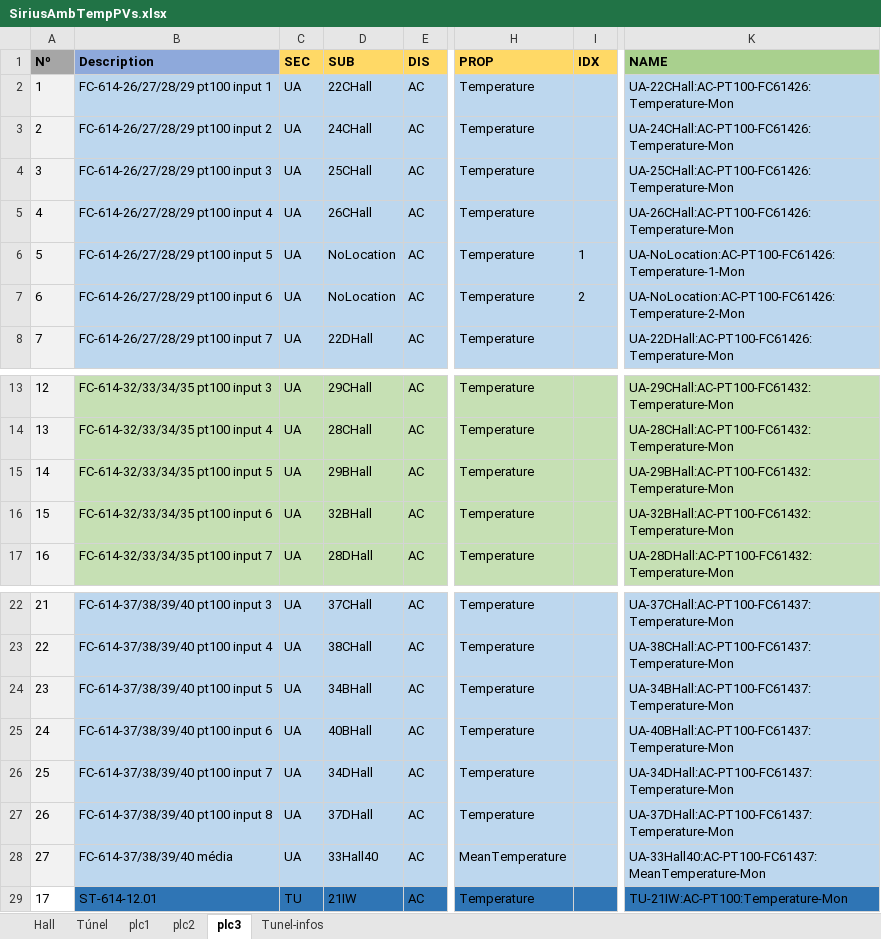
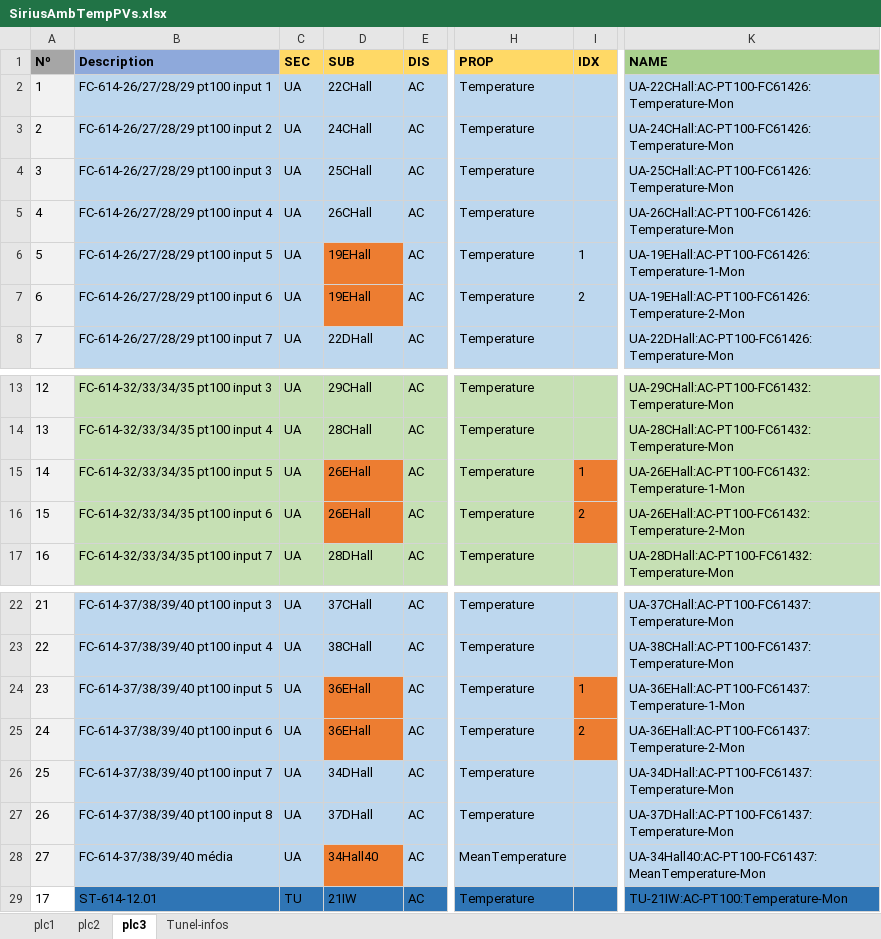
Before and after one commit to lnls-sirius/etherip-ioc, an Excel workbook: etc/SiriusAmbTempPVs.xlsx, sheet plc3, drawn as a sheet; only a part is shown, gaps mark what is left out; values as stored, in another font and other column widths than the file's, no borders; the diff names each change by its address in the sheet, - before the commit and + after, or states it on an @@ line.

Commit message:
update pvs names

```diff
--- a/etc/SiriusAmbTempPVs.xlsx (sheet plc3)
+++ b/etc/SiriusAmbTempPVs.xlsx (sheet plc3)
-sheet tab: Hall
-sheet tab: Túnel
-D6:D7 (SUB): NoLocation
+D6:D7 (SUB): 19EHall
-D6:D7 fill: #BDD7EE
+D6:D7 fill: #ED7D31
-K6 (NAME): UA-NoLocation:AC-PT100-FC61426:Temperature-1-Mon
+K6 (NAME): UA-19EHall:AC-PT100-FC61426:Temperature-1-Mon
-K7 (NAME): UA-NoLocation:AC-PT100-FC61426:Temperature-2-Mon
+K7 (NAME): UA-19EHall:AC-PT100-FC61426:Temperature-2-Mon
-D15 (SUB): 29BHall
+D15 (SUB): 26EHall
-D15:D16 fill: #C6E0B4
+D15:D16 fill: #ED7D31
-I15 (IDX): (empty)
+I15 (IDX): 1
-I15:I16 fill: #C6E0B4
+I15:I16 fill: #ED7D31
-K15 (NAME): UA-29BHall:AC-PT100-FC61432:Temperature-Mon
+K15 (NAME): UA-26EHall:AC-PT100-FC61432:Temperature-1-Mon
-D16 (SUB): 32BHall
+D16 (SUB): 26EHall
-I16 (IDX): (empty)
+I16 (IDX): 2
-K16 (NAME): UA-32BHall:AC-PT100-FC61432:Temperature-Mon
+K16 (NAME): UA-26EHall:AC-PT100-FC61432:Temperature-2-Mon
-D24 (SUB): 34BHall
+D24 (SUB): 36EHall
-D24:D25 fill: #BDD7EE
+D24:D25 fill: #ED7D31
-I24 (IDX): (empty)
+I24 (IDX): 1
-I24:I25 fill: #BDD7EE
+I24:I25 fill: #ED7D31
-K24 (NAME): UA-34BHall:AC-PT100-FC61437:Temperature-Mon
+K24 (NAME): UA-36EHall:AC-PT100-FC61437:Temperature-1-Mon
-D25 (SUB): 40BHall
+D25 (SUB): 36EHall
-I25 (IDX): (empty)
+I25 (IDX): 2
-K25 (NAME): UA-40BHall:AC-PT100-FC61437:Temperature-Mon
+K25 (NAME): UA-36EHall:AC-PT100-FC61437:Temperature-2-Mon
-D28 (SUB): 33Hall40
+D28 (SUB): 34Hall40
-D28 fill: #BDD7EE
+D28 fill: #ED7D31
-K28 (NAME): UA-33Hall40:AC-PT100-FC61437:MeanTemperature-Mon
+K28 (NAME): UA-34Hall40:AC-PT100-FC61437:MeanTemperature-Mon
```
Also changed, not shown: sheet plc2, sheet plc1, formulas that keep their value, 9 other files.
